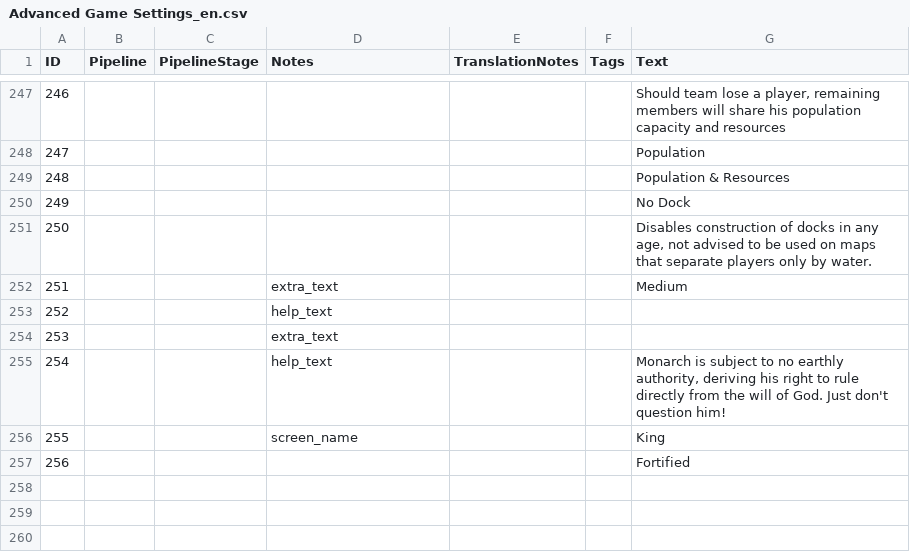
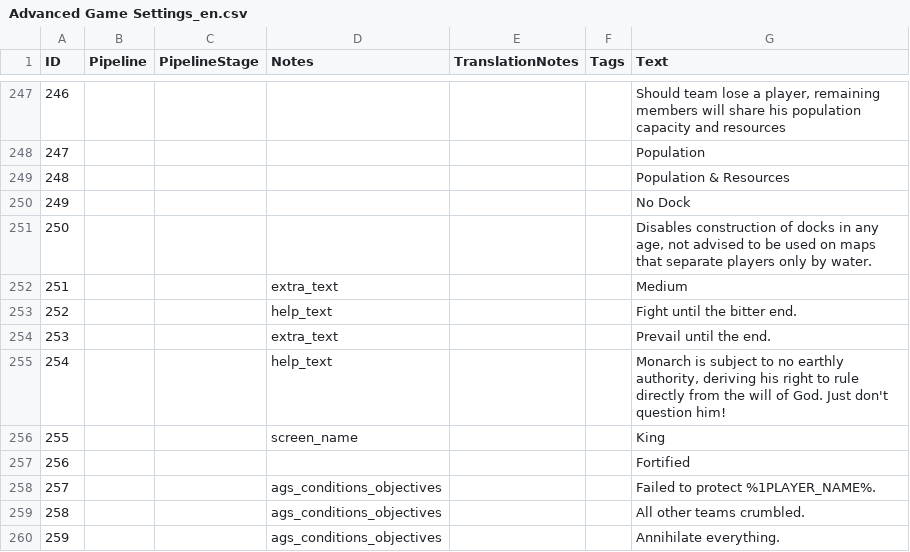
Before and after one commit to Woprok/AOE4-AdvancedGameSettings, a CSV file: assets/locdb/Advanced Game Settings_en.csv, drawn as a sheet; only a part is shown, gaps mark what is left out.

```diff
--- a/assets/locdb/Advanced Game Settings_en.csv
+++ b/assets/locdb/Advanced Game Settings_en.csv
@@ -252,4 +252,4 @@
 251,,,extra_text,,,Medium
-252,,,help_text,,,
-253,,,extra_text,,,
+252,,,help_text,,,Fight until the bitter end.
+253,,,extra_text,,,Prevail until the end.
 254,,,help_text,,,"Monarch is subject to no earthly authority, deriving his right to rule directly from the will of God. Just don't question him!"
@@ -257 +257,4 @@
 256,,,,,,Fortified
+257,,,ags_conditions_objectives,,,Failed to protect %1PLAYER_NAME%.
+258,,,ags_conditions_objectives,,,All other teams crumbled.
+259,,,ags_conditions_objectives,,,Annihilate everything.
```
Also changed, not shown: 14 other files.
